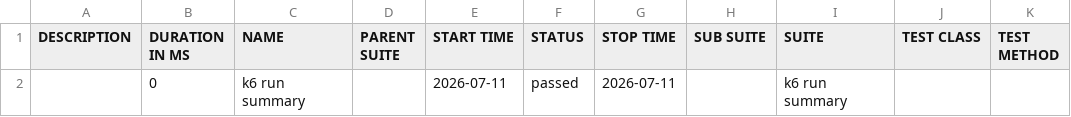
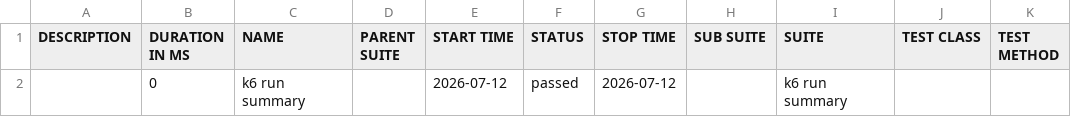
Before and after one commit to nitin1tester/K6-Test-Framework, a CSV file: data/suites.csv (was allure-report/data/suites.csv), drawn as a sheet.

Commit message:
Deploying to gh-pages from @ nitin1tester/K6-Test-Framework@17f56808add41d62d21f90c90eb5262ec0708d6b 🚀

```diff
--- a/allure-report/data/suites.csv
+++ b/data/suites.csv
@@ -1,2 +1,2 @@
 "DESCRIPTION","DURATION IN MS","NAME","PARENT SUITE","START TIME","STATUS","STOP TIME","SUB SUITE","SUITE","TEST CLASS","TEST METHOD"
-"","0","k6 run summary","","2026-07-11","passed","2026-07-11","","k6 run summary","",""
+"","0","k6 run summary","","2026-07-12","passed","2026-07-12","","k6 run summary","",""
```
Also changed, not shown: 51 other files.
